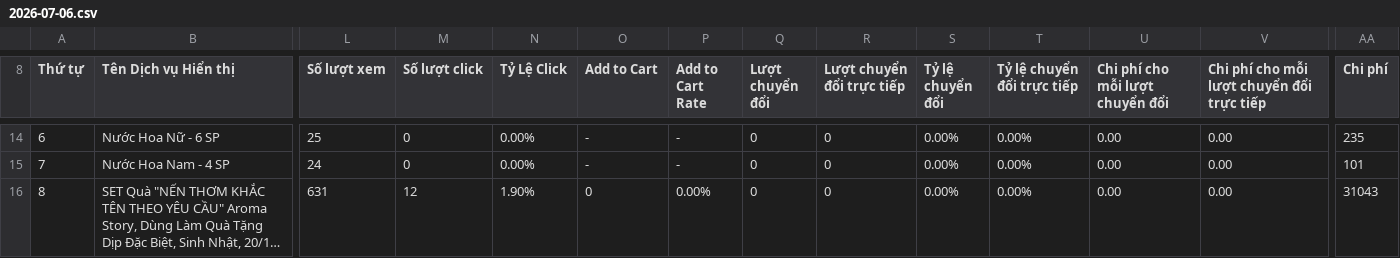
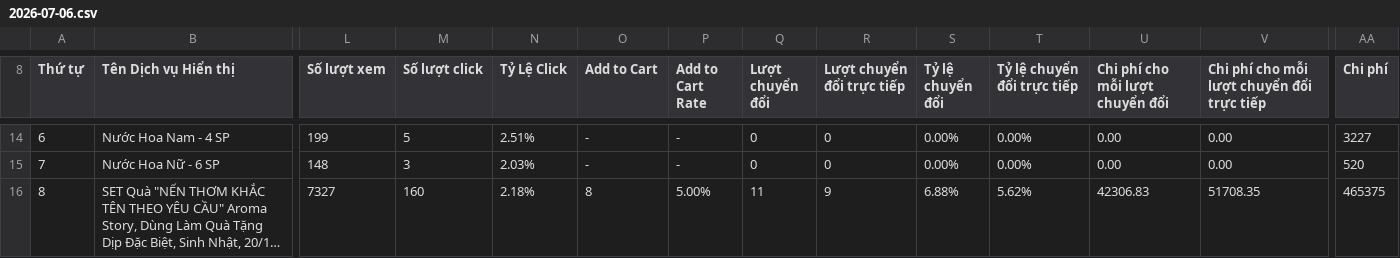
Before and after one commit to aromahomecanva-cloud/Aroma-Dashboard, a CSV file: shopee_ads_exports/the_art_of_scent/2026-07-06.csv, drawn as a sheet; only a part is shown, gaps mark what is left out; long unchanged cells end in …; the diff covers the shown part only; the diff names each change by its address in the sheet, - before the commit and + after, or states it on an @@ line.

```diff
--- a/shopee_ads_exports/the_art_of_scent/2026-07-06.csv
+++ b/shopee_ads_exports/the_art_of_scent/2026-07-06.csv
-B14 (Tên Dịch vụ Hiển thị): Nước Hoa Nữ - 6 SP
+B14 (Tên Dịch vụ Hiển thị): Nước Hoa Nam - 4 SP
-L14 (Số lượt xem): 25
+L14 (Số lượt xem): 199
-M14 (Số lượt click): 0
+M14 (Số lượt click): 5
-N14 (Tỷ Lệ Click): 0.00%
+N14 (Tỷ Lệ Click): 2.51%
-AA14 (Chi phí): 235
+AA14 (Chi phí): 3227
-B15 (Tên Dịch vụ Hiển thị): Nước Hoa Nam - 4 SP
+B15 (Tên Dịch vụ Hiển thị): Nước Hoa Nữ - 6 SP
-L15 (Số lượt xem): 24
+L15 (Số lượt xem): 148
-M15 (Số lượt click): 0
+M15 (Số lượt click): 3
-N15 (Tỷ Lệ Click): 0.00%
+N15 (Tỷ Lệ Click): 2.03%
-AA15 (Chi phí): 101
+AA15 (Chi phí): 520
-L16 (Số lượt xem): 631
+L16 (Số lượt xem): 7327
-M16 (Số lượt click): 12
+M16 (Số lượt click): 160
-N16 (Tỷ Lệ Click): 1.90%
+N16 (Tỷ Lệ Click): 2.18%
-O16 (Add to Cart): 0
+O16 (Add to Cart): 8
-P16 (Add to Cart Rate): 0.00%
+P16 (Add to Cart Rate): 5.00%
-Q16 (Lượt chuyển đổi): 0
+Q16 (Lượt chuyển đổi): 11
-R16 (Lượt chuyển đổi trực tiếp): 0
+R16 (Lượt chuyển đổi trực tiếp): 9
-S16 (Tỷ lệ chuyển đổi): 0.00%
+S16 (Tỷ lệ chuyển đổi): 6.88%
-T16 (Tỷ lệ chuyển đổi trực tiếp): 0.00%
+T16 (Tỷ lệ chuyển đổi trực tiếp): 5.62%
-U16 (Chi phí cho mỗi lượt chuyển đổi): 0.00
+U16 (Chi phí cho mỗi lượt chuyển đổi): 42306.83
-V16: 0.00
+V16: 51708.35
-AA16 (Chi phí): 31043
+AA16 (Chi phí): 465375
```
Also changed, not shown: 171 edited cells elsewhere in this file, 3 other files.
